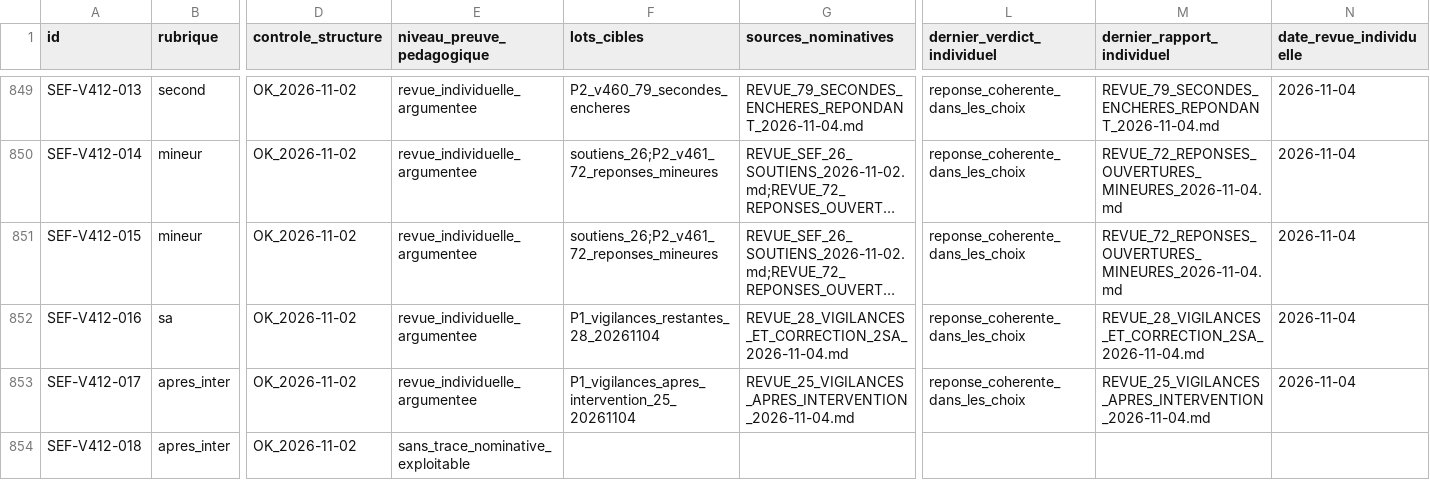
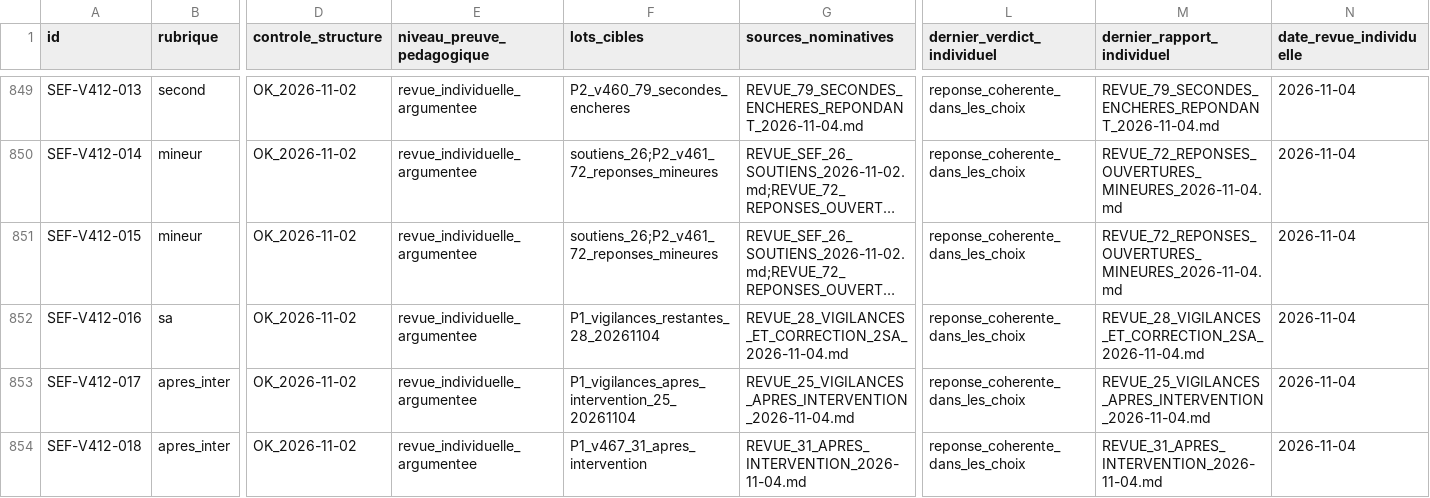
Before and after one commit to CapGui13/QPJB, a CSV file: audits/REGISTRE_993_REVUES_2026-11-02.csv, drawn as a sheet; only a part is shown, gaps mark what is left out; long unchanged cells end in …; the diff covers the shown part only; the diff names each change by its address in the sheet, - before the commit and + after, or states it on an @@ line.

Commit message:
docs(quizz): registre 925/993 dont 31 apres intervention

```diff
--- a/audits/REGISTRE_993_REVUES_2026-11-02.csv
+++ b/audits/REGISTRE_993_REVUES_2026-11-02.csv
-E854 (niveau_preuve_pedagogique): sans_trace_nominative_exploitable
+E854 (niveau_preuve_pedagogique): revue_individuelle_argumentee
-F854 (lots_cibles): (empty)
+F854 (lots_cibles): P1_v467_31_apres_intervention
-G854 (sources_nominatives): (empty)
+G854 (sources_nominatives): REVUE_31_APRES_INTERVENTION_2026-11-04.md
-L854 (dernier_verdict_individuel): (empty)
+L854 (dernier_verdict_individuel): reponse_coherente_dans_les_choix
-M854 (dernier_rapport_individuel): (empty)
+M854 (dernier_rapport_individuel): REVUE_31_APRES_INTERVENTION_2026-11-04.md
-N854 (date_revue_individuelle): (empty)
+N854 (date_revue_individuelle): 2026-11-04
```
Also changed, not shown: 180 edited cells elsewhere in this file.
